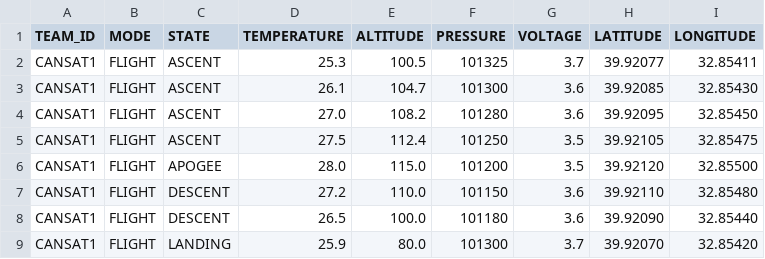
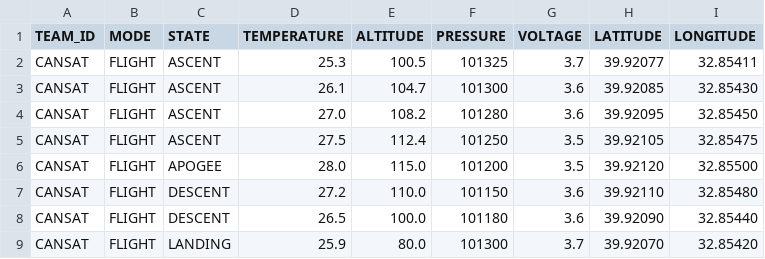
Before and after one commit to sejinima/ulgkulucka, a CSV file: telemetry_data.csv, drawn as a sheet.

```diff
--- a/telemetry_data.csv
+++ b/telemetry_data.csv
@@ -1,9 +1,9 @@
 TEAM_ID,MODE,STATE,TEMPERATURE,ALTITUDE,PRESSURE,VOLTAGE,LATITUDE,LONGITUDE
-CANSAT1,FLIGHT,ASCENT,25.3,100.5,101325,3.7,39.92077,32.85411
-CANSAT1,FLIGHT,ASCENT,26.1,104.7,101300,3.6,39.92085,32.85430
-CANSAT1,FLIGHT,ASCENT,27.0,108.2,101280,3.6,39.92095,32.85450
-CANSAT1,FLIGHT,ASCENT,27.5,112.4,101250,3.5,39.92105,32.85475
-CANSAT1,FLIGHT,APOGEE,28.0,115.0,101200,3.5,39.92120,32.85500
-CANSAT1,FLIGHT,DESCENT,27.2,110.0,101150,3.6,39.92110,32.85480
-CANSAT1,FLIGHT,DESCENT,26.5,100.0,101180,3.6,39.92090,32.85440
-CANSAT1,FLIGHT,LANDING,25.9,80.0,101300,3.7,39.92070,32.85420
+CANSAT,FLIGHT,ASCENT,25.3,100.5,101325,3.7,39.92077,32.85411
+CANSAT,FLIGHT,ASCENT,26.1,104.7,101300,3.6,39.92085,32.85430
+CANSAT,FLIGHT,ASCENT,27.0,108.2,101280,3.6,39.92095,32.85450
+CANSAT,FLIGHT,ASCENT,27.5,112.4,101250,3.5,39.92105,32.85475
+CANSAT,FLIGHT,APOGEE,28.0,115.0,101200,3.5,39.92120,32.85500
+CANSAT,FLIGHT,DESCENT,27.2,110.0,101150,3.6,39.92110,32.85480
+CANSAT,FLIGHT,DESCENT,26.5,100.0,101180,3.6,39.92090,32.85440
+CANSAT,FLIGHT,LANDING,25.9,80.0,101300,3.7,39.92070,32.85420
```
Also changed, not shown: 1 other file.
